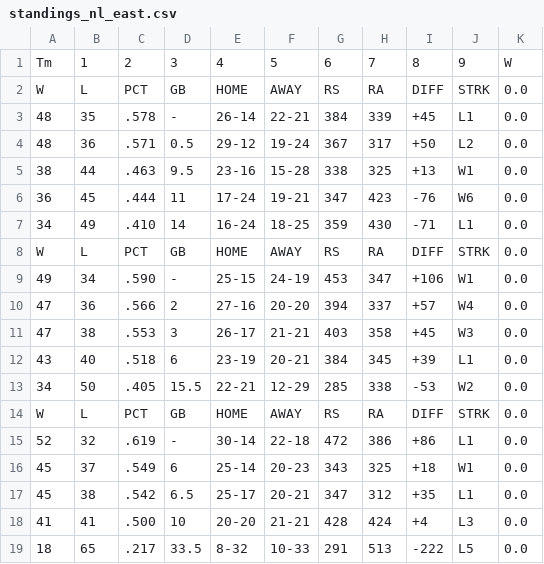
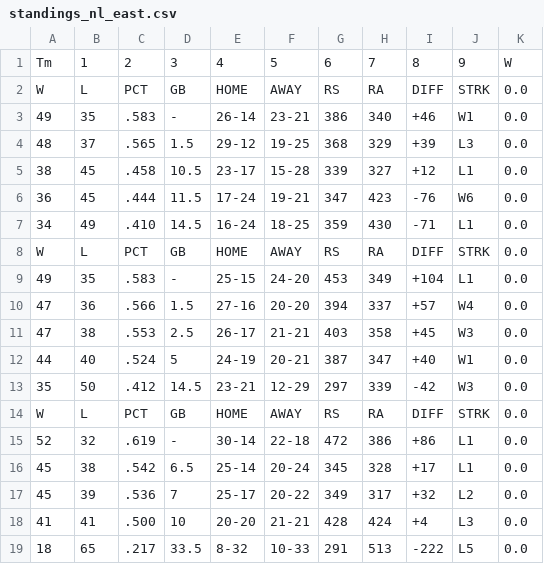
Before and after one commit to jjesse/baseball_stats, a CSV file: docs/standings_nl_east.csv, drawn as a sheet.

```diff
--- a/docs/standings_nl_east.csv
+++ b/docs/standings_nl_east.csv
@@ -2,17 +2,17 @@ Tm,1,2,3,4,5,6,7,8,9,W
 W,L,PCT,GB,HOME,AWAY,RS,RA,DIFF,STRK,0.0
-48,35,.578,-,26-14,22-21,384,339,+45,L1,0.0
-48,36,.571,0.5,29-12,19-24,367,317,+50,L2,0.0
-38,44,.463,9.5,23-16,15-28,338,325,+13,W1,0.0
-36,45,.444,11,17-24,19-21,347,423,-76,W6,0.0
-34,49,.410,14,16-24,18-25,359,430,-71,L1,0.0
+49,35,.583,-,26-14,23-21,386,340,+46,W1,0.0
+48,37,.565,1.5,29-12,19-25,368,329,+39,L3,0.0
+38,45,.458,10.5,23-17,15-28,339,327,+12,L1,0.0
+36,45,.444,11.5,17-24,19-21,347,423,-76,W6,0.0
+34,49,.410,14.5,16-24,18-25,359,430,-71,L1,0.0
 W,L,PCT,GB,HOME,AWAY,RS,RA,DIFF,STRK,0.0
-49,34,.590,-,25-15,24-19,453,347,+106,W1,0.0
-47,36,.566,2,27-16,20-20,394,337,+57,W4,0.0
-47,38,.553,3,26-17,21-21,403,358,+45,W3,0.0
-43,40,.518,6,23-19,20-21,384,345,+39,L1,0.0
-34,50,.405,15.5,22-21,12-29,285,338,-53,W2,0.0
+49,35,.583,-,25-15,24-20,453,349,+104,L1,0.0
+47,36,.566,1.5,27-16,20-20,394,337,+57,W4,0.0
+47,38,.553,2.5,26-17,21-21,403,358,+45,W3,0.0
+44,40,.524,5,24-19,20-21,387,347,+40,W1,0.0
+35,50,.412,14.5,23-21,12-29,297,339,-42,W3,0.0
 W,L,PCT,GB,HOME,AWAY,RS,RA,DIFF,STRK,0.0
 52,32,.619,-,30-14,22-18,472,386,+86,L1,0.0
-45,37,.549,6,25-14,20-23,343,325,+18,W1,0.0
-45,38,.542,6.5,25-17,20-21,347,312,+35,L1,0.0
+45,38,.542,6.5,25-14,20-24,345,328,+17,L1,0.0
+45,39,.536,7,25-17,20-22,349,317,+32,L2,0.0
 41,41,.500,10,20-20,21-21,428,424,+4,L3,0.0
```
Also changed, not shown: docs/standings_al_central.csv, docs/standings_all.csv, 9 other files.
